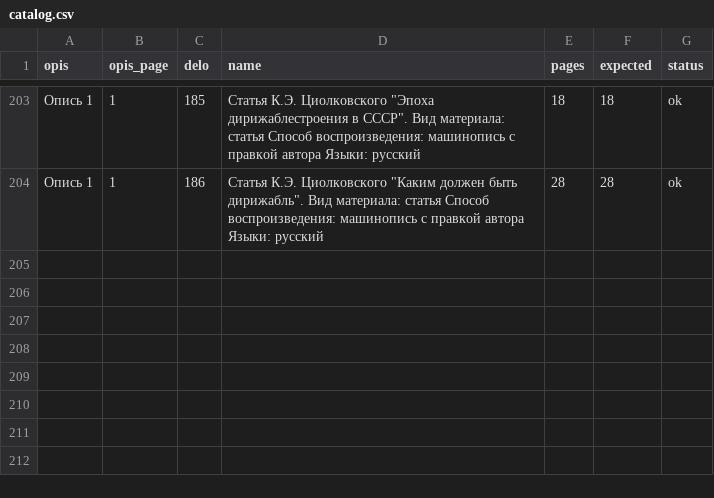
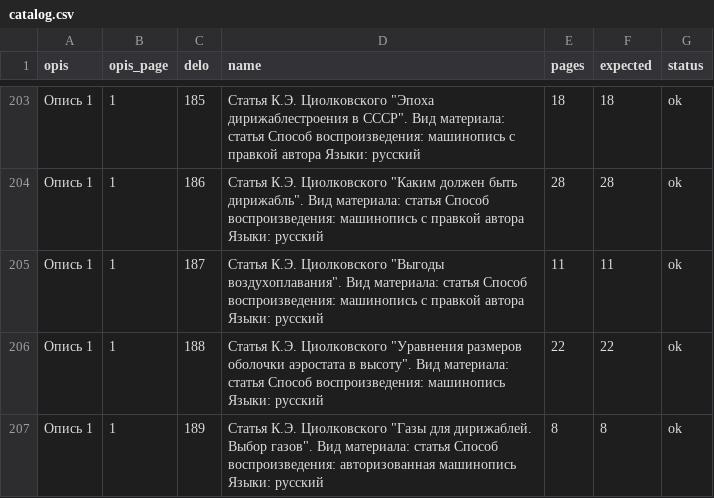
Before and after one commit to beskvladimir-create/tsiolkovsky-papers, a CSV file: catalog.csv, drawn as a sheet; only a part is shown, gaps mark what is left out.

```diff
--- a/catalog.csv
+++ b/catalog.csv
@@ -204 +204,4 @@ opis,opis_page,delo,name,pages,expected,status
 Опись 1,1,186,"Статья К.Э. Циолковского ""Каким должен быть дирижабль"". Вид материала: статья Способ воспроизведения: машинопись с правкой автора Языки: русский",28,28,ok
+Опись 1,1,187,"Статья К.Э. Циолковского ""Выгоды воздухоплавания"". Вид материала: статья Способ воспроизведения: машинопись с правкой автора Языки: русский",11,11,ok
+Опись 1,1,188,"Статья К.Э. Циолковского ""Уравнения размеров оболочки аэростата в высоту"". Вид материала: статья Способ воспроизведения: машинопись Языки: русский",22,22,ok
+Опись 1,1,189,"Статья К.Э. Циолковского ""Газы для дирижаблей. Выбор газов"". Вид материала: статья Способ воспроизведения: авторизованная машинопись Языки: русский",8,8,ok
```
Also changed, not shown: 1 other file.
